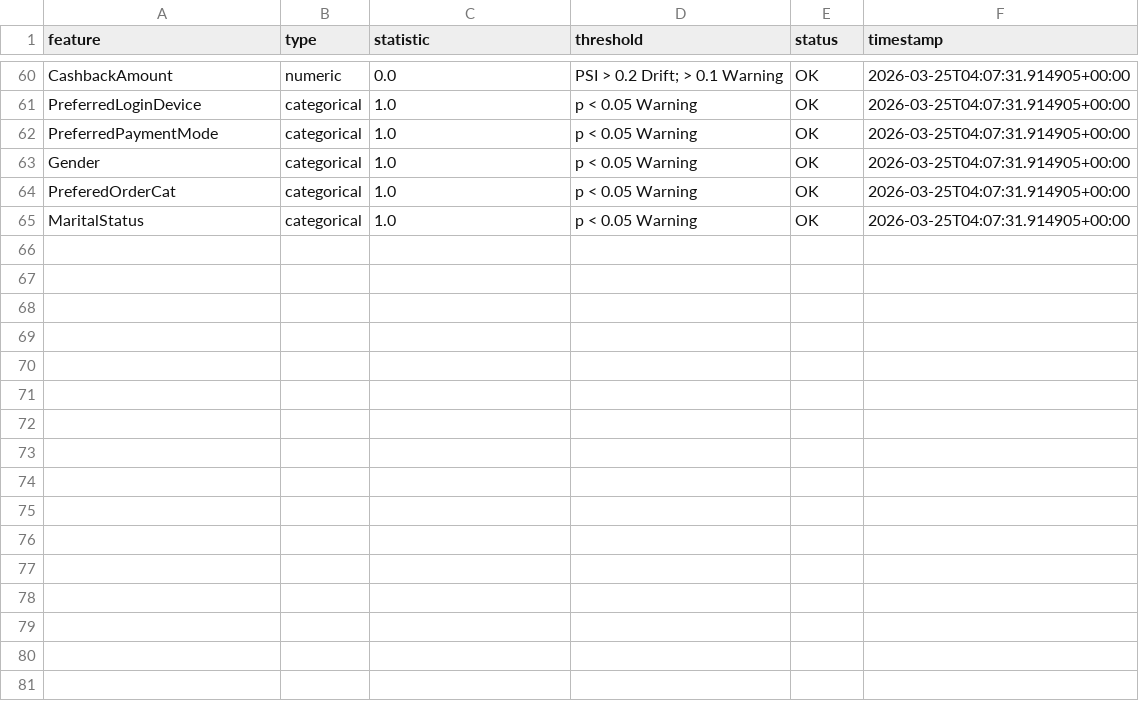
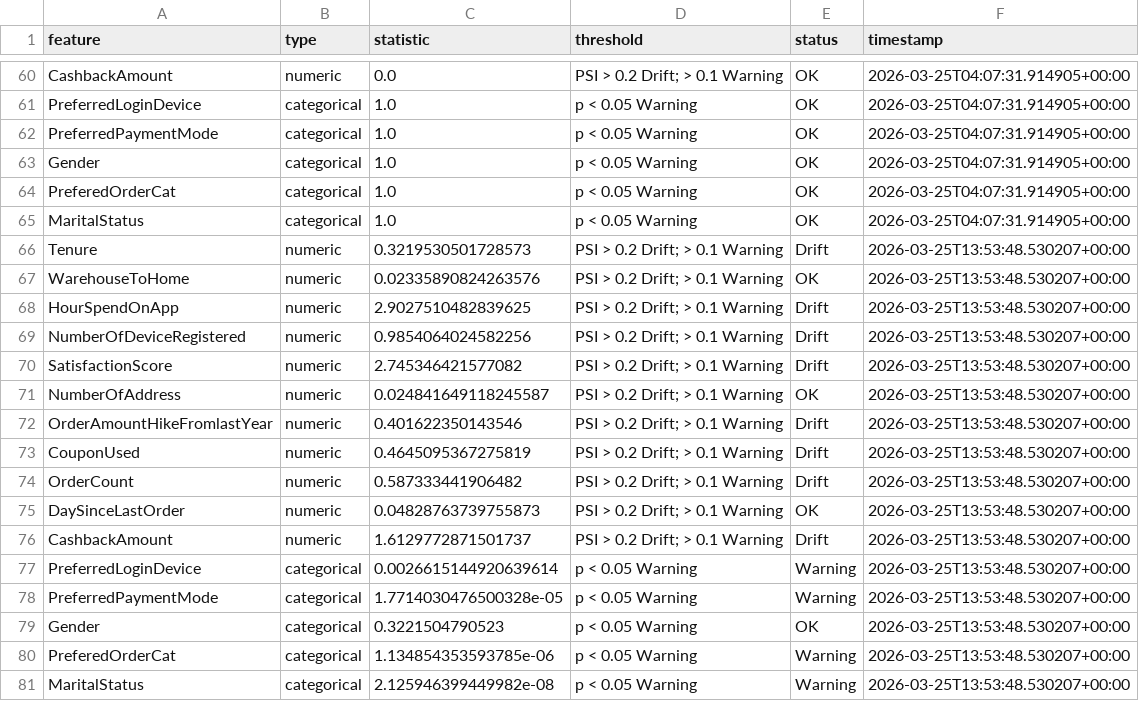
Before and after one commit to heokieee/bt4103-grp9, a CSV file: drift_report.csv, drawn as a sheet; only a part is shown, gaps mark what is left out.

```diff
--- a/drift_report.csv
+++ b/drift_report.csv
@@ -65 +65,17 @@ PreferedOrderCat,categorical,1.0,p < 0.05 Warning,OK,2026-03-25T04:07:31.914905+
 MaritalStatus,categorical,1.0,p < 0.05 Warning,OK,2026-03-25T04:07:31.914905+00:00
+Tenure,numeric,0.3219530501728573,PSI > 0.2 Drift; > 0.1 Warning,Drift,2026-03-25T13:53:48.530207+00:00
+WarehouseToHome,numeric,0.02335890824263576,PSI > 0.2 Drift; > 0.1 Warning,OK,2026-03-25T13:53:48.530207+00:00
+HourSpendOnApp,numeric,2.9027510482839625,PSI > 0.2 Drift; > 0.1 Warning,Drift,2026-03-25T13:53:48.530207+00:00
+NumberOfDeviceRegistered,numeric,0.9854064024582256,PSI > 0.2 Drift; > 0.1 Warning,Drift,2026-03-25T13:53:48.530207+00:00
+SatisfactionScore,numeric,2.745346421577082,PSI > 0.2 Drift; > 0.1 Warning,Drift,2026-03-25T13:53:48.530207+00:00
+NumberOfAddress,numeric,0.024841649118245587,PSI > 0.2 Drift; > 0.1 Warning,OK,2026-03-25T13:53:48.530207+00:00
+OrderAmountHikeFromlastYear,numeric,0.401622350143546,PSI > 0.2 Drift; > 0.1 Warning,Drift,2026-03-25T13:53:48.530207+00:00
+CouponUsed,numeric,0.4645095367275819,PSI > 0.2 Drift; > 0.1 Warning,Drift,2026-03-25T13:53:48.530207+00:00
+OrderCount,numeric,0.587333441906482,PSI > 0.2 Drift; > 0.1 Warning,Drift,2026-03-25T13:53:48.530207+00:00
+DaySinceLastOrder,numeric,0.04828763739755873,PSI > 0.2 Drift; > 0.1 Warning,OK,2026-03-25T13:53:48.530207+00:00
+CashbackAmount,numeric,1.6129772871501737,PSI > 0.2 Drift; > 0.1 Warning,Drift,2026-03-25T13:53:48.530207+00:00
+PreferredLoginDevice,categorical,0.0026615144920639614,p < 0.05 Warning,Warning,2026-03-25T13:53:48.530207+00:00
+PreferredPaymentMode,categorical,1.7714030476500328e-05,p < 0.05 Warning,Warning,2026-03-25T13:53:48.530207+00:00
+Gender,categorical,0.3221504790523,p < 0.05 Warning,OK,2026-03-25T13:53:48.530207+00:00
+PreferedOrderCat,categorical,1.134854353593785e-06,p < 0.05 Warning,Warning,2026-03-25T13:53:48.530207+00:00
+MaritalStatus,categorical,2.125946399449982e-08,p < 0.05 Warning,Warning,2026-03-25T13:53:48.530207+00:00
```
Also changed, not shown: 1 other file.
